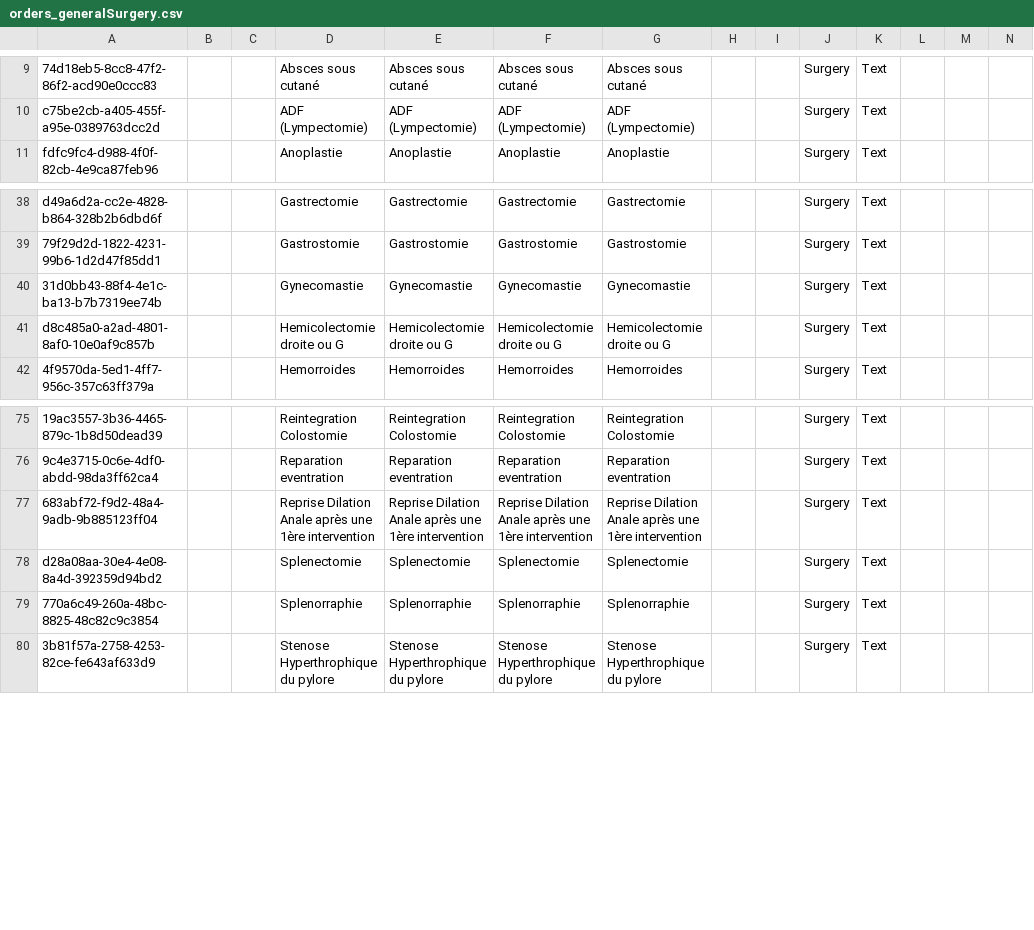
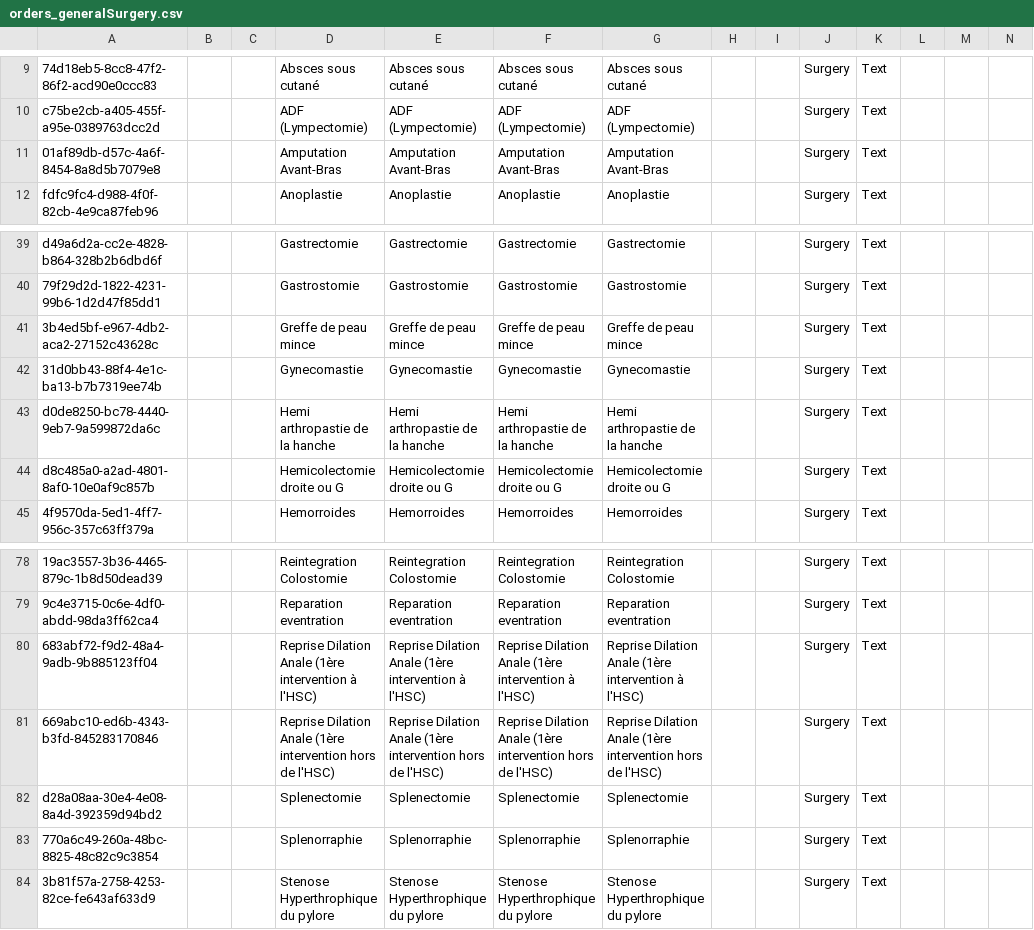
Before and after one commit to CRUDEM/openmrs-config-hsc, a CSV file: configuration/concepts/orders_generalSurgery.csv, drawn as a sheet; only a part is shown, gaps mark what is left out; addresses are those after the commit; rows hold the shown columns only; the diff names each change by its address in the sheet, - before the commit and + after, or states it on an @@ line.

```diff
--- a/configuration/concepts/orders_generalSurgery.csv
+++ b/configuration/concepts/orders_generalSurgery.csv
+row 11: 01af89db-d57c-4a6f-8454-8a8d5b7079e8 |  |  | Amputation Avant-Bras | Amputation Avant-Bras | Amputation Avant-Bras | Amputation Avant-Bras |  |  | Surgery | Text
+row 41: 3b4ed5bf-e967-4db2-aca2-27152c43628c |  |  | Greffe de peau mince | Greffe de peau mince | Greffe de peau mince | Greffe de peau mince |  |  | Surgery | Text
+row 43: d0de8250-bc78-4440-9eb7-9a599872da6c |  |  | Hemi arthropastie de la hanche | Hemi arthropastie de la hanche | Hemi arthropastie de la hanche | Hemi arthropastie de la hanche |  |  | Surgery | Text
-D80: …Dilation Anale après une 1ère intervention
+D80: …Dilation Anale (1ère intervention à l'HSC)
-E80: …Dilation Anale après une 1ère intervention
+E80: …Dilation Anale (1ère intervention à l'HSC)
-F80: …Dilation Anale après une 1ère intervention
+F80: …Dilation Anale (1ère intervention à l'HSC)
-G80: …Dilation Anale après une 1ère intervention
+G80: …Dilation Anale (1ère intervention à l'HSC)
+row 81: 669abc10-ed6b-4343-b3fd-845283170846 |  |  | Reprise Dilation Anale (1ère intervention hors de l'HSC) | Reprise Dilation Anale (1ère intervention hors de l'HSC) | Reprise Dilation Anale (1ère intervention hors de l'HSC) | Reprise Dilation Anale (1ère intervention hors de l'HSC) |  |  | Surgery | Text
```
Also changed, not shown: configuration/concepts/orders_AllOrderable.csv, configuration/concepts/orders_materialsProcedures.csv, 3 other files.
